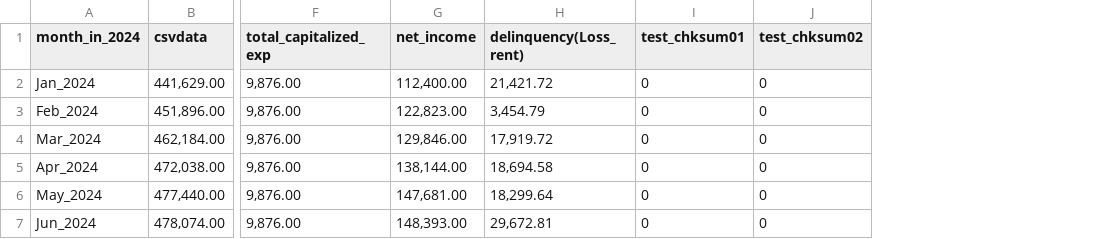
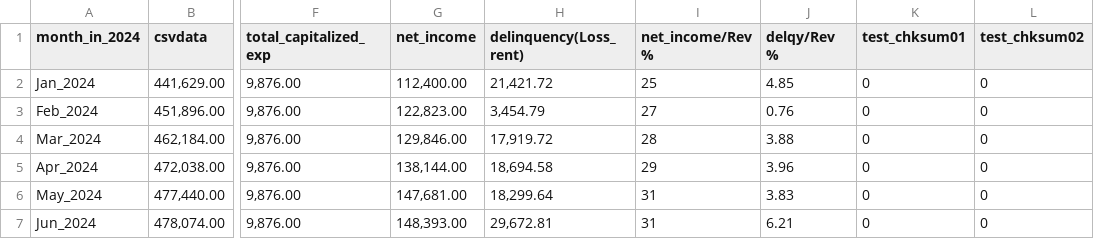
Before and after one commit to yangliclai/yangliclai.github.io, a CSV file: Apartment_financial_report_2024_first_6_months.csv, drawn as a sheet; only a part is shown, gaps mark what is left out; the diff names each change by its address in the sheet, - before the commit and + after, or states it on an @@ line.

```diff
--- a/Apartment_financial_report_2024_first_6_months.csv
+++ b/Apartment_financial_report_2024_first_6_months.csv
+column I (net_income/Rev %), rows 2-7: 25 | 27 | 28 | 29 | 31 | 31
+column J (delqy/Rev %), rows 2-7: 4.85 | 0.76 | 3.88 | 3.96 | 3.83 | 6.21
```
Also changed, not shown: 3 other files.
